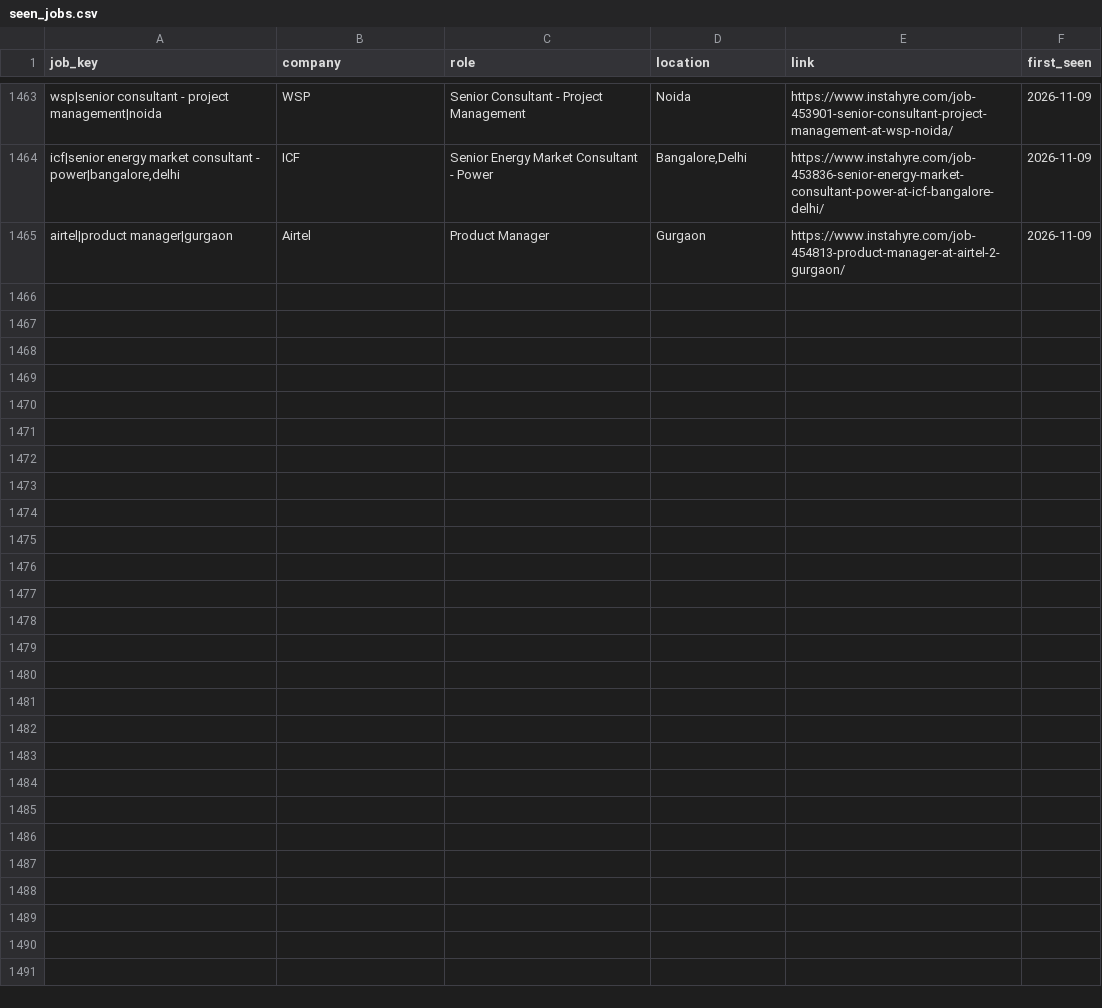
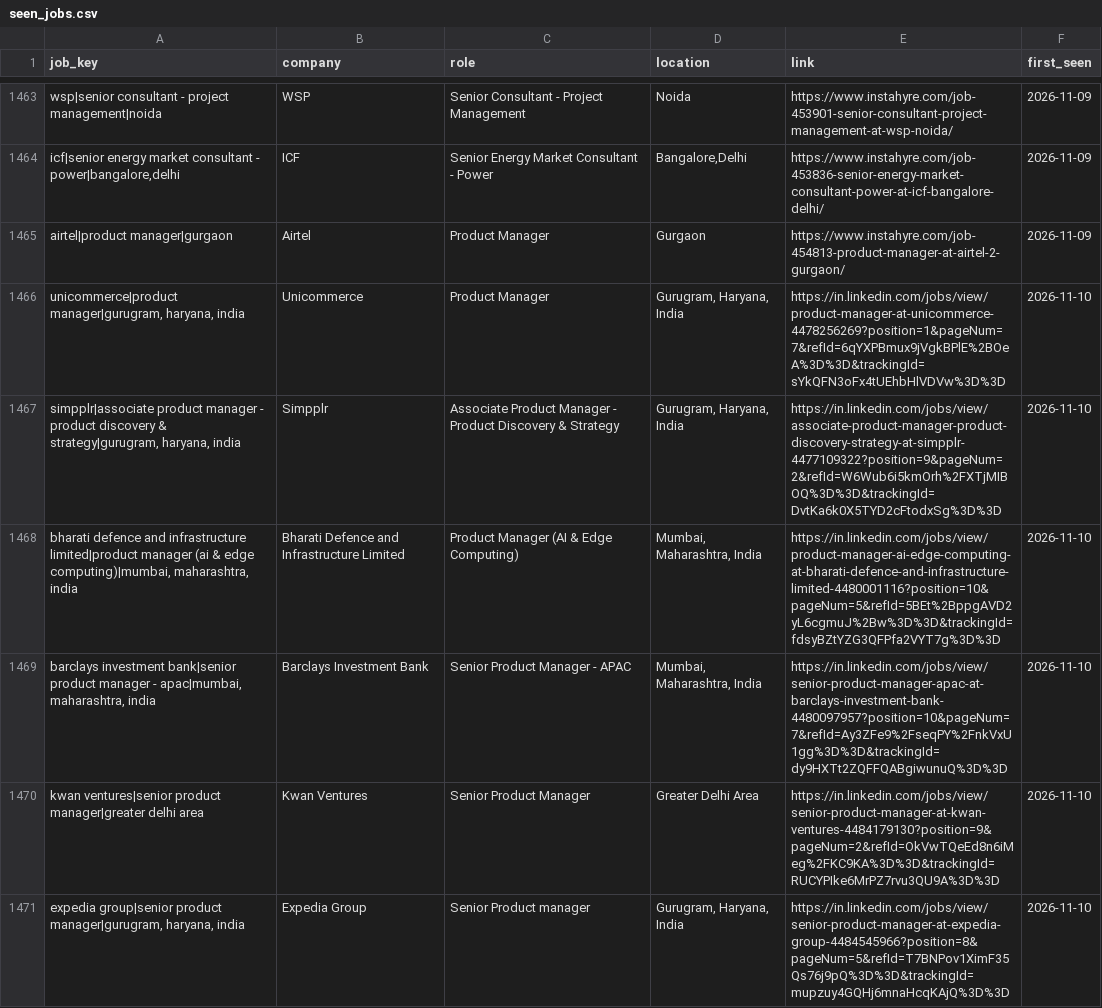
Before and after one commit to yamini1312singh/job-crawler, a CSV file: data/seen_jobs.csv, drawn as a sheet; only a part is shown, gaps mark what is left out; the diff covers the shown part only.

```diff
--- a/data/seen_jobs.csv
+++ b/data/seen_jobs.csv
@@ -1465 +1465,7 @@ wsp|senior consultant - project management|noida,WSP,Senior Consultant - Project
 airtel|product manager|gurgaon,Airtel,Product Manager,Gurgaon,https://www.instahyre.com/job-454813-product-manager-at-airtel-2-gurgaon/,2026-11-09
+"unicommerce|product manager|gurugram, haryana, india",Unicommerce,Product Manager,"Gurugram, Haryana, India",https://in.linkedin.com/jobs/view/product-manager-at-unicommerce-4478256269?position=1&pageNum=7&refId=6qYXPBmux9jVgkBPlE%2BOeA%3D%3D&trackingId=sYkQFN3oFx4tUEhbHlVDVw%3D%3D,2026-11-10
+"simpplr|associate product manager - product discovery & strategy|gurugram, haryana, india",Simpplr,Associate Product Manager - Product Discovery & Strategy,"Gurugram, Haryana, India",https://in.linkedin.com/jobs/view/associate-product-manager-product-discovery-strategy-at-simpplr-4477109322?position=9&pageNum=2&refId=W6Wub6i5kmOrh%2FXTjMIBOQ%3D%3D&trackingId=DvtKa6k0X5TYD2cFtodxSg%3D%3D,2026-11-10
+"bharati defence and infrastructure limited|product manager (ai & edge computing)|mumbai, maharashtra, india",Bharati Defence and Infrastructure Limited,Product Manager (AI & Edge Computing),"Mumbai, Maharashtra, India",https://in.linkedin.com/jobs/view/product-manager-ai-edge-computing-at-bharati-defence-and-infrastructure-limited-4480001116?position=10&pageNum=5&refId=5BEt%2BppgAVD2yL6cgmuJ%2Bw%3D%3D&trackingId=fdsyBZtYZG3QFPfa2VYT7g%3D%3D,2026-11-10
+"barclays investment bank|senior product manager - apac|mumbai, maharashtra, india",Barclays Investment Bank,Senior Product Manager - APAC,"Mumbai, Maharashtra, India",https://in.linkedin.com/jobs/view/senior-product-manager-apac-at-barclays-investment-bank-4480097957?position=10&pageNum=7&refId=Ay3ZFe9%2FseqPY%2FnkVxU1gg%3D%3D&trackingId=dy9HXTt2ZQFFQABgiwunuQ%3D%3D,2026-11-10
+kwan ventures|senior product manager|greater delhi area,Kwan Ventures,Senior Product Manager,Greater Delhi Area,https://in.linkedin.com/jobs/view/senior-product-manager-at-kwan-ventures-4484179130?position=9&pageNum=2&refId=OkVwTQeEd8n6iMeg%2FKC9KA%3D%3D&trackingId=RUCYPIke6MrPZ7rvu3QU9A%3D%3D,2026-11-10
+"expedia group|senior product manager|gurugram, haryana, india",Expedia Group,Senior Product manager,"Gurugram, Haryana, India",https://in.linkedin.com/jobs/view/senior-product-manager-at-expedia-group-4484545966?position=8&pageNum=5&refId=T7BNPov1XimF35Qs76j9pQ%3D%3D&trackingId=mupzuy4GQHj6mnaHcqKAjQ%3D%3D,2026-11-10
```
Also changed, not shown: 6 added rows elsewhere in this file, data/jobs.csv, 1 other file.
